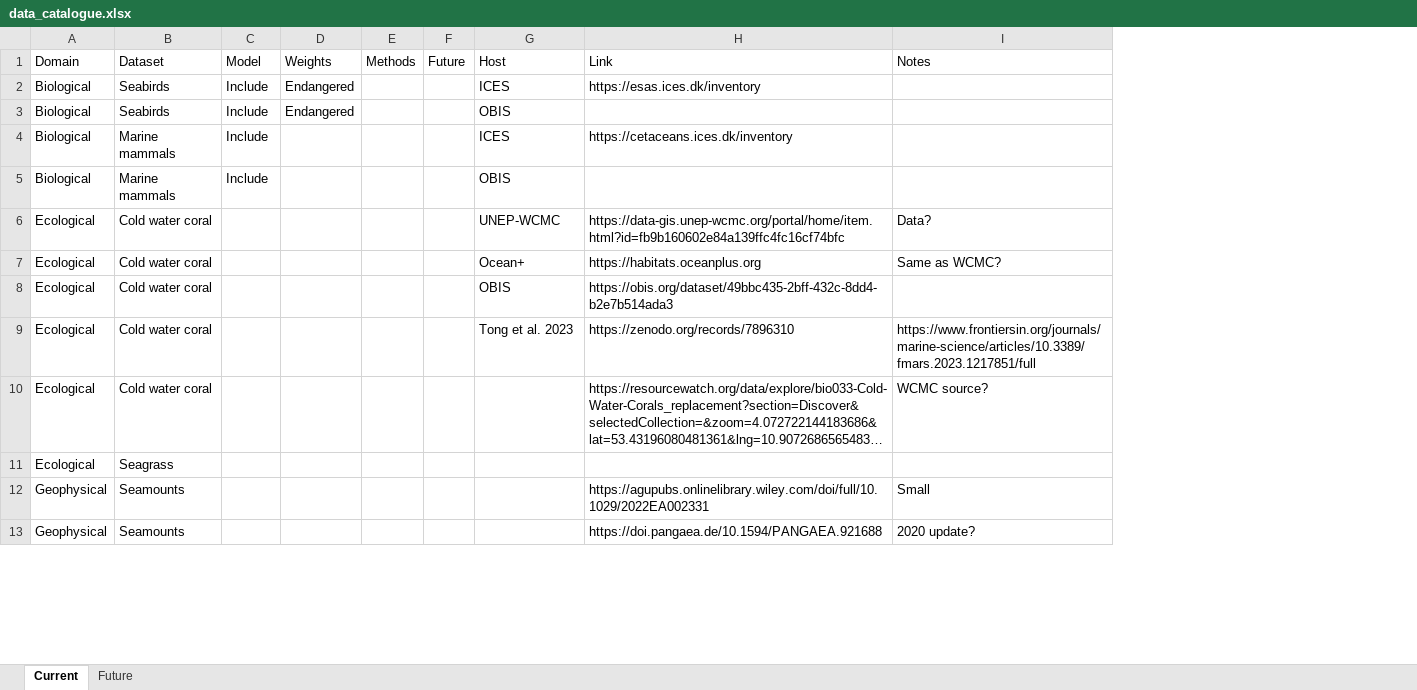
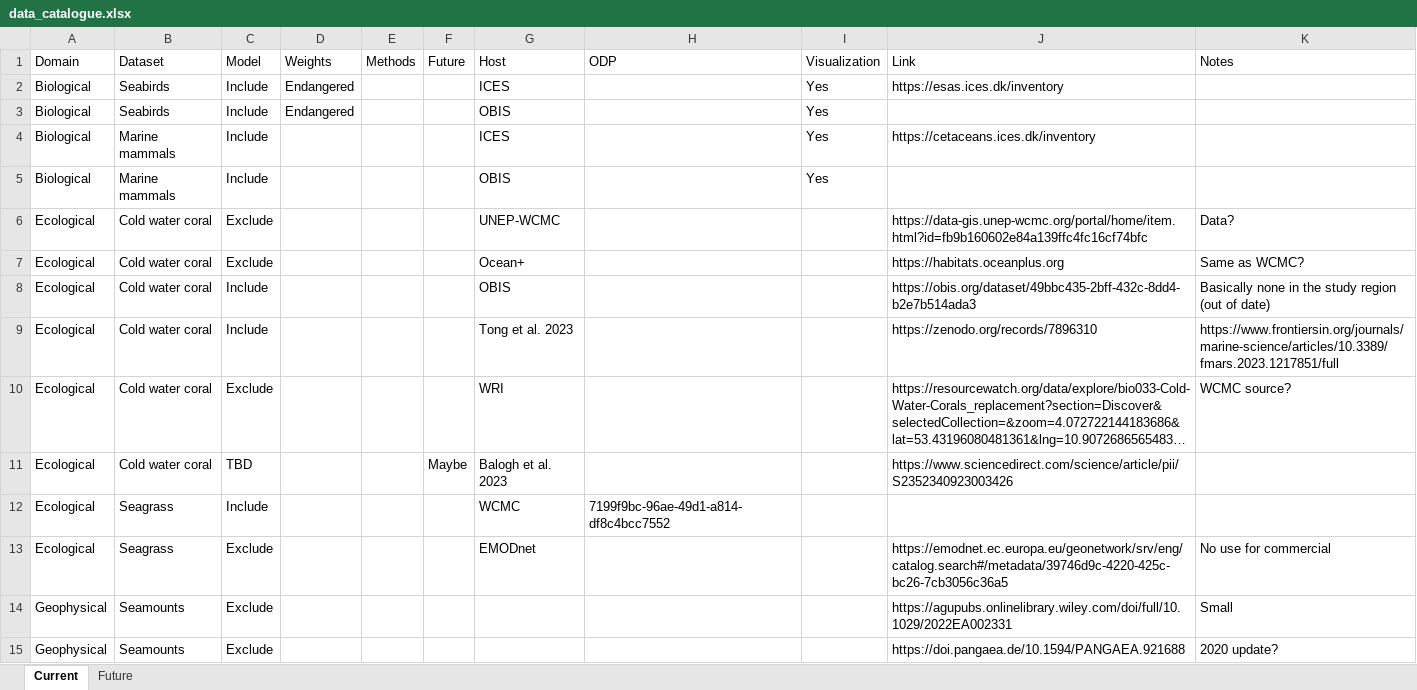
Before and after one commit to bpfree/total-energies_north-sea, an Excel workbook: data_catalogue.xlsx, sheet Current, drawn as a sheet; only a part is shown; long unchanged cells end in …; values as stored, in another font and other column widths than the file's, no cell formats; addresses are those after the commit; the diff covers the shown part only; the diff names each change by its address in the sheet, - before the commit and + after, or states it on an @@ line.

Commit message:
Data catalogue for considerations

```diff
--- a/data_catalogue.xlsx (sheet Current)
+++ b/data_catalogue.xlsx (sheet Current)
+column H (ODP), row 12: 7199f9bc-96ae-49d1-a814-df8c4bcc7552
+column I (Visualization), rows 2-5: all Yes
-C6:C7 (Model): (empty)
+C6:C7 (Model): Exclude
-C8:C9 (Model): (empty)
+C8:C9 (Model): Include
-K8 (Notes): (empty)
+K8 (Notes): Basically none in the study region (out of date)
-C10 (Model): (empty)
+C10 (Model): Exclude
-G10 (Host): (empty)
+G10 (Host): WRI
+row 11: Ecological | Cold water coral | TBD |  |  | Maybe | Balogh et al. 2023 |  |  | https://www.sciencedirect.com/science/article/pii/S2352340923003426
-C12 (Model): (empty)
+C12 (Model): Include
-G12 (Host): (empty)
+G12 (Host): WCMC
+row 13: Ecological | Seagrass | Exclude |  |  |  | EMODnet |  |  | https://emodnet.ec.europa.eu/geonetwork/srv/eng/catalog.search#/metadata/39746d9c-4220-425c-bc26-7cb3056c36a5 | No use for commercial
-C14:C15 (Model): (empty)
+C14:C15 (Model): Exclude
```
Also changed, not shown: 29 edited cells elsewhere in this sheet, sheet Future, cell formats.
